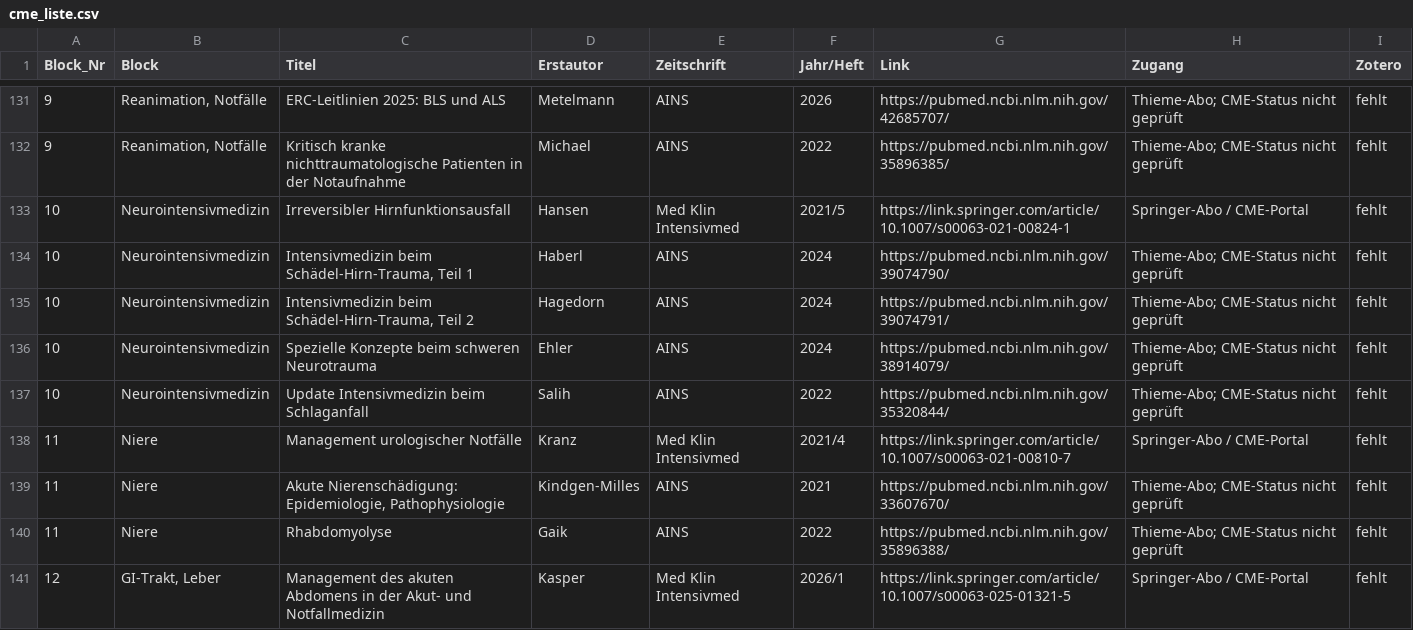
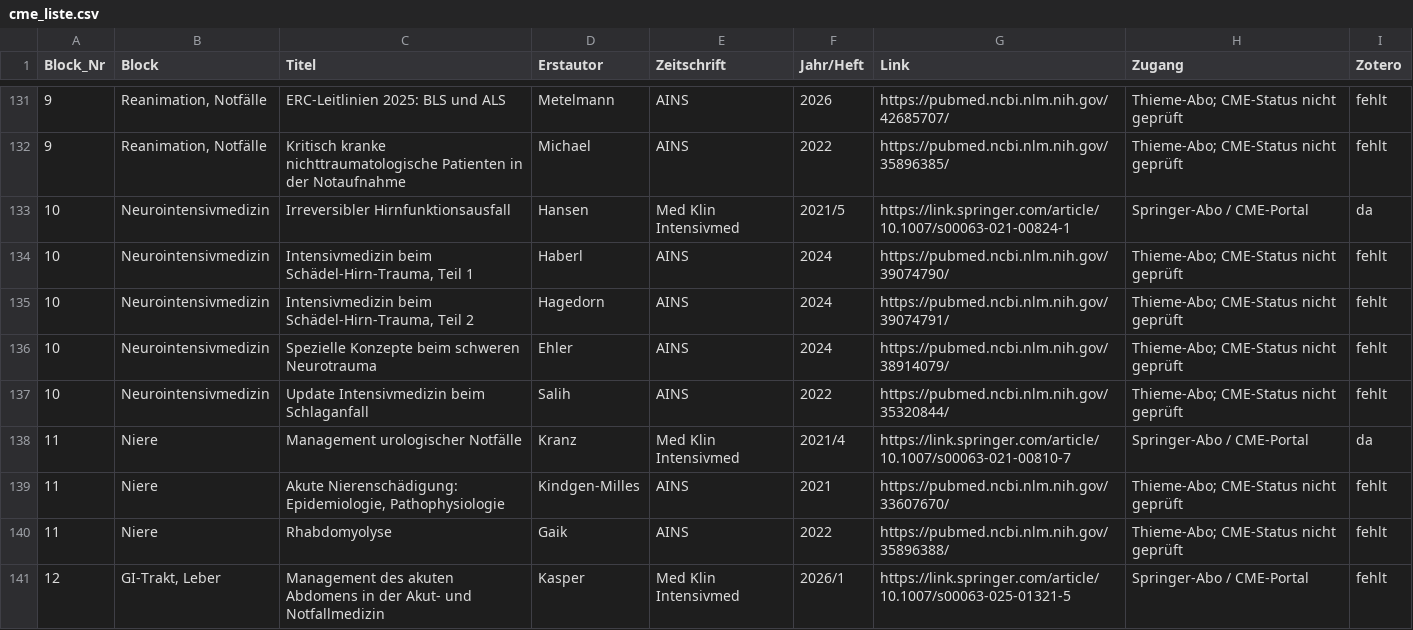
Before and after one commit to duqapps/intensiv-lernen-web, a CSV file: downloads/cme_liste.csv, drawn as a sheet; only a part is shown, gaps mark what is left out; the diff covers the shown part only.

```diff
--- a/downloads/cme_liste.csv
+++ b/downloads/cme_liste.csv
@@ -132,3 +132,3 @@ Block_Nr,Block,Titel,Erstautor,Zeitschrift,Jahr/Heft,Link,Zugang,Zotero
 9,"Reanimation, Notfälle",Kritisch kranke nichttraumatologische Patienten in der Notaufnahme,Michael,AINS,2022,https://pubmed.ncbi.nlm.nih.gov/35896385/,Thieme-Abo; CME-Status nicht geprüft,fehlt
-10,Neurointensivmedizin,Irreversibler Hirnfunktionsausfall,Hansen,Med Klin Intensivmed,2021/5,https://link.springer.com/article/10.1007/s00063-021-00824-1,Springer-Abo / CME-Portal,fehlt
+10,Neurointensivmedizin,Irreversibler Hirnfunktionsausfall,Hansen,Med Klin Intensivmed,2021/5,https://link.springer.com/article/10.1007/s00063-021-00824-1,Springer-Abo / CME-Portal,da
 10,Neurointensivmedizin,"Intensivmedizin beim Schädel-Hirn-Trauma, Teil 1",Haberl,AINS,2024,https://pubmed.ncbi.nlm.nih.gov/39074790/,Thieme-Abo; CME-Status nicht geprüft,fehlt
@@ -137,3 +137,3 @@ Block_Nr,Block,Titel,Erstautor,Zeitschrift,Jahr/Heft,Link,Zugang,Zotero
 10,Neurointensivmedizin,Update Intensivmedizin beim Schlaganfall,Salih,AINS,2022,https://pubmed.ncbi.nlm.nih.gov/35320844/,Thieme-Abo; CME-Status nicht geprüft,fehlt
-11,Niere,Management urologischer Notfälle,Kranz,Med Klin Intensivmed,2021/4,https://link.springer.com/article/10.1007/s00063-021-00810-7,Springer-Abo / CME-Portal,fehlt
+11,Niere,Management urologischer Notfälle,Kranz,Med Klin Intensivmed,2021/4,https://link.springer.com/article/10.1007/s00063-021-00810-7,Springer-Abo / CME-Portal,da
 11,Niere,"Akute Nierenschädigung: Epidemiologie, Pathophysiologie",Kindgen-Milles,AINS,2021,https://pubmed.ncbi.nlm.nih.gov/33607670/,Thieme-Abo; CME-Status nicht geprüft,fehlt
```
Also changed, not shown: 13 edited cells elsewhere in this file, 3 other files.
